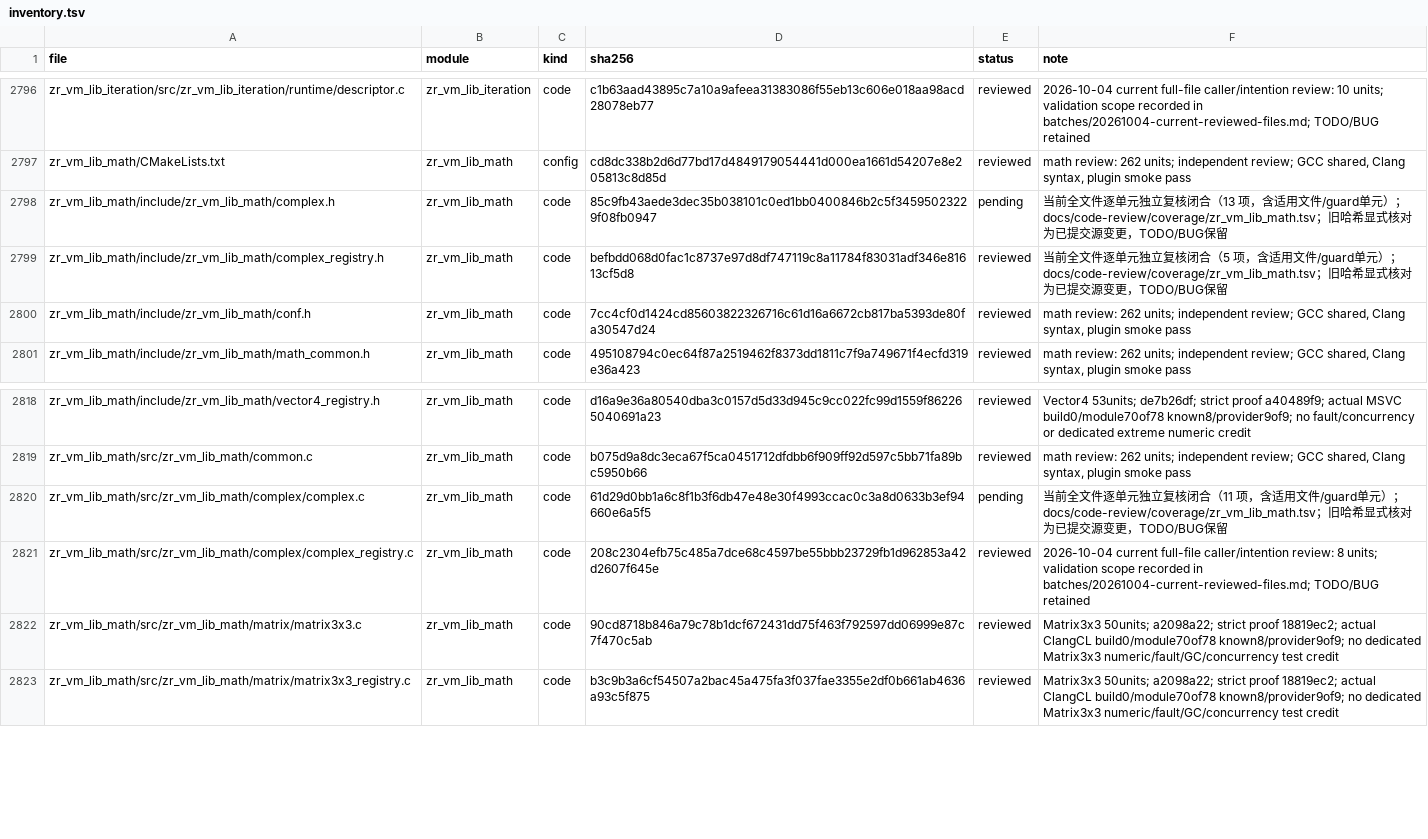
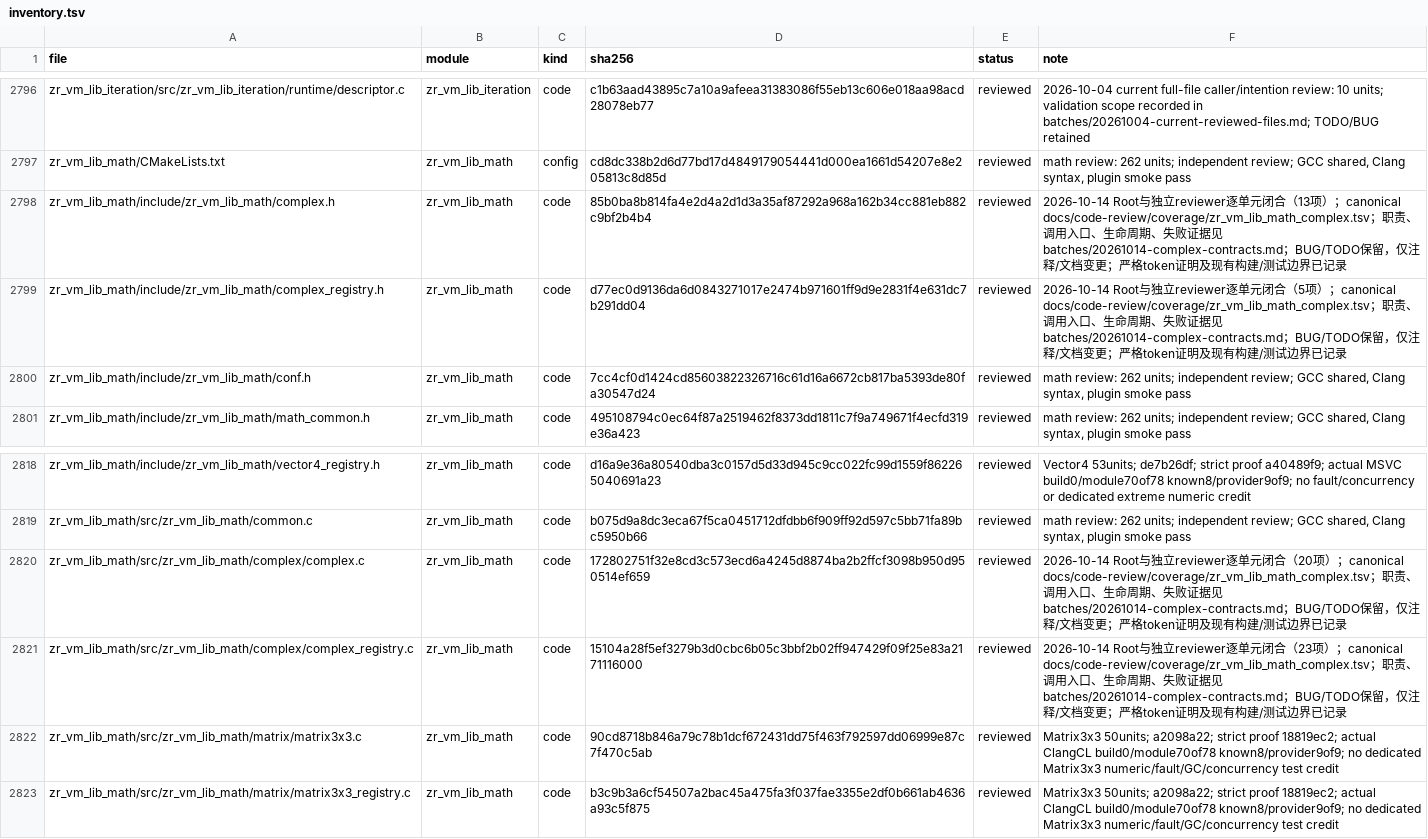
Before and after one commit to He-Jiahui/zr_vm, a TSV file: docs/code-review/inventory.tsv, drawn as a sheet; only a part is shown, gaps mark what is left out.

Commit message:
docs(math): document Complex contracts and audit 61 units

```diff
--- a/docs/code-review/inventory.tsv
+++ b/docs/code-review/inventory.tsv
@@ -2797,4 +2797,4 @@ zr_vm_lib_iteration/src/zr_vm_lib_iteration/runtime/descriptor.c	zr_vm_lib_itera
 zr_vm_lib_math/CMakeLists.txt	zr_vm_lib_math	config	cd8dc338b2d6d77bd17d4849179054441d000ea1661d54207e8e205813c8d85d	reviewed	math review: 262 units; independent review; GCC shared, Clang syntax, plugin smoke pass
-zr_vm_lib_math/include/zr_vm_lib_math/complex.h	zr_vm_lib_math	code	85c9fb43aede3dec35b038101c0ed1bb0400846b2c5f34595023229f08fb0947	pending	当前全文件逐单元独立复核闭合（13 项，含适用文件/guard单元）；docs/code-review/coverage/zr_vm_lib_math.tsv；旧哈希显式核对为已提交源变更，TODO/BUG保留
-zr_vm_lib_math/include/zr_vm_lib_math/complex_registry.h	zr_vm_lib_math	code	befbdd068d0fac1c8737e97d8df747119c8a11784f83031adf346e81613cf5d8	reviewed	当前全文件逐单元独立复核闭合（5 项，含适用文件/guard单元）；docs/code-review/coverage/zr_vm_lib_math.tsv；旧哈希显式核对为已提交源变更，TODO/BUG保留
+zr_vm_lib_math/include/zr_vm_lib_math/complex.h	zr_vm_lib_math	code	85b0ba8b814fa4e2d4a2d1d3a35af87292a968a162b34cc881eb882c9bf2b4b4	reviewed	2026-10-14 Root与独立reviewer逐单元闭合（13项）；canonical docs/code-review/coverage/zr_vm_lib_math_complex.tsv；职责、调用入口、生命周期、失败证据见 batches/20261014-complex-contracts.md；BUG/TODO保留，仅注释/文档变更；严格token证明及现有构建/测试边界已记录
+zr_vm_lib_math/include/zr_vm_lib_math/complex_registry.h	zr_vm_lib_math	code	d77ec0d9136da6d0843271017e2474b971601ff9d9e2831f4e631dc7b291dd04	reviewed	2026-10-14 Root与独立reviewer逐单元闭合（5项）；canonical docs/code-review/coverage/zr_vm_lib_math_complex.tsv；职责、调用入口、生命周期、失败证据见 batches/20261014-complex-contracts.md；BUG/TODO保留，仅注释/文档变更；严格token证明及现有构建/测试边界已记录
 zr_vm_lib_math/include/zr_vm_lib_math/conf.h	zr_vm_lib_math	code	7cc4cf0d1424cd85603822326716c61d16a6672cb817ba5393de80fa30547d24	reviewed	math review: 262 units; independent review; GCC shared, Clang syntax, plugin smoke pass
@@ -2819,4 +2819,4 @@ zr_vm_lib_math/include/zr_vm_lib_math/vector4_registry.h	zr_vm_lib_math	code	d16
 zr_vm_lib_math/src/zr_vm_lib_math/common.c	zr_vm_lib_math	code	b075d9a8dc3eca67f5ca0451712dfdbb6f909ff92d597c5bb71fa89bc5950b66	reviewed	math review: 262 units; independent review; GCC shared, Clang syntax, plugin smoke pass
-zr_vm_lib_math/src/zr_vm_lib_math/complex/complex.c	zr_vm_lib_math	code	61d29d0bb1a6c8f1b3f6db47e48e30f4993ccac0c3a8d0633b3ef94660e6a5f5	pending	当前全文件逐单元独立复核闭合（11 项，含适用文件/guard单元）；docs/code-review/coverage/zr_vm_lib_math.tsv；旧哈希显式核对为已提交源变更，TODO/BUG保留
-zr_vm_lib_math/src/zr_vm_lib_math/complex/complex_registry.c	zr_vm_lib_math	code	208c2304efb75c485a7dce68c4597be55bbb23729fb1d962853a42d2607f645e	reviewed	2026-10-04 current full-file caller/intention review: 8 units; validation scope recorded in batches/20261004-current-reviewed-files.md; TODO/BUG retained
+zr_vm_lib_math/src/zr_vm_lib_math/complex/complex.c	zr_vm_lib_math	code	172802751f32e8cd3c573ecd6a4245d8874ba2b2ffcf3098b950d950514ef659	reviewed	2026-10-14 Root与独立reviewer逐单元闭合（20项）；canonical docs/code-review/coverage/zr_vm_lib_math_complex.tsv；职责、调用入口、生命周期、失败证据见 batches/20261014-complex-contracts.md；BUG/TODO保留，仅注释/文档变更；严格token证明及现有构建/测试边界已记录
+zr_vm_lib_math/src/zr_vm_lib_math/complex/complex_registry.c	zr_vm_lib_math	code	15104a28f5ef3279b3d0cbc6b05c3bbf2b02ff947429f09f25e83a2171116000	reviewed	2026-10-14 Root与独立reviewer逐单元闭合（23项）；canonical docs/code-review/coverage/zr_vm_lib_math_complex.tsv；职责、调用入口、生命周期、失败证据见 batches/20261014-complex-contracts.md；BUG/TODO保留，仅注释/文档变更；严格token证明及现有构建/测试边界已记录
 zr_vm_lib_math/src/zr_vm_lib_math/matrix/matrix3x3.c	zr_vm_lib_math	code	90cd8718b846a79c78b1dcf672431dd75f463f792597dd06999e87c7f470c5ab	reviewed	Matrix3x3 50units; a2098a22; strict proof 18819ec2; actual ClangCL build0/module70of78 known8/provider9of9; no dedicated Matrix3x3 numeric/fault/GC/concurrency test credit
```
Also changed, not shown: 7 other files.
